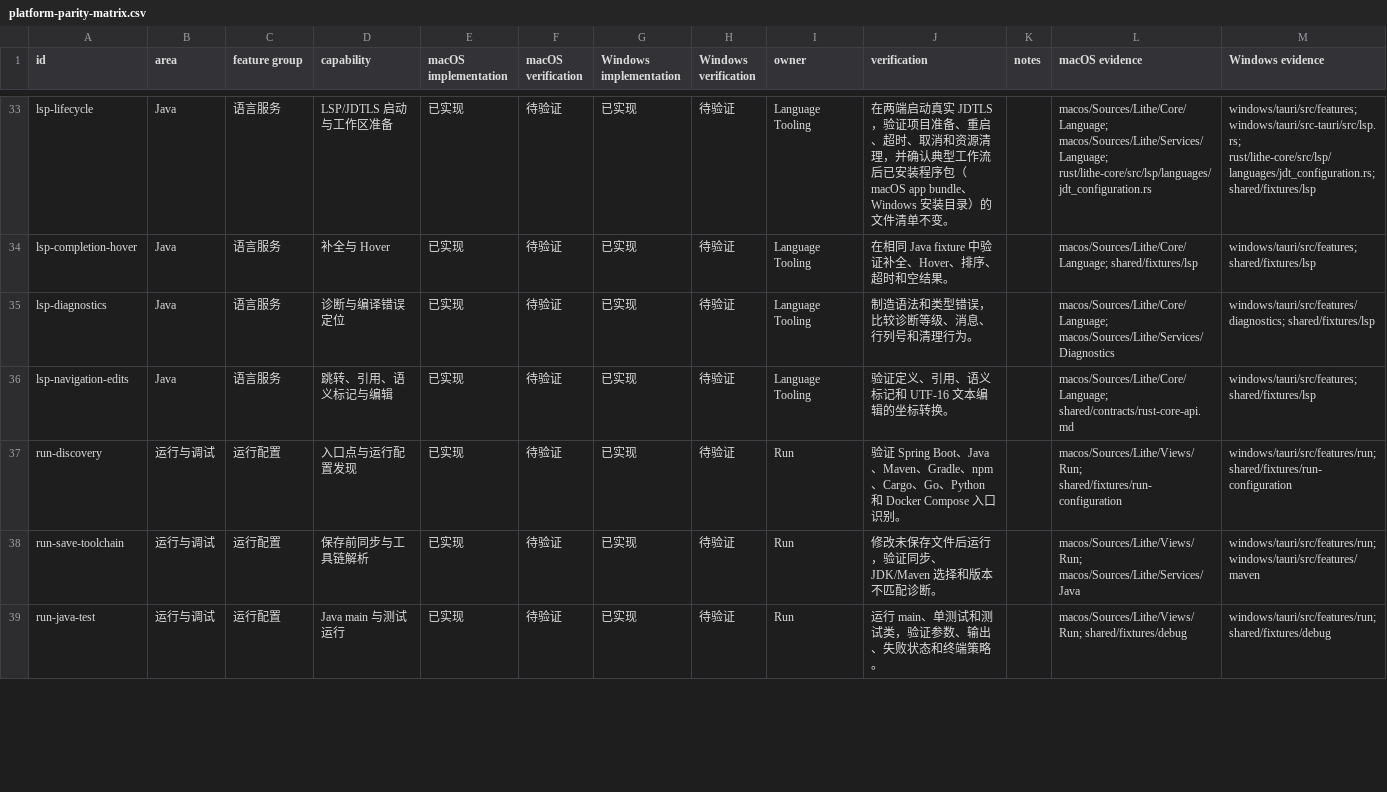
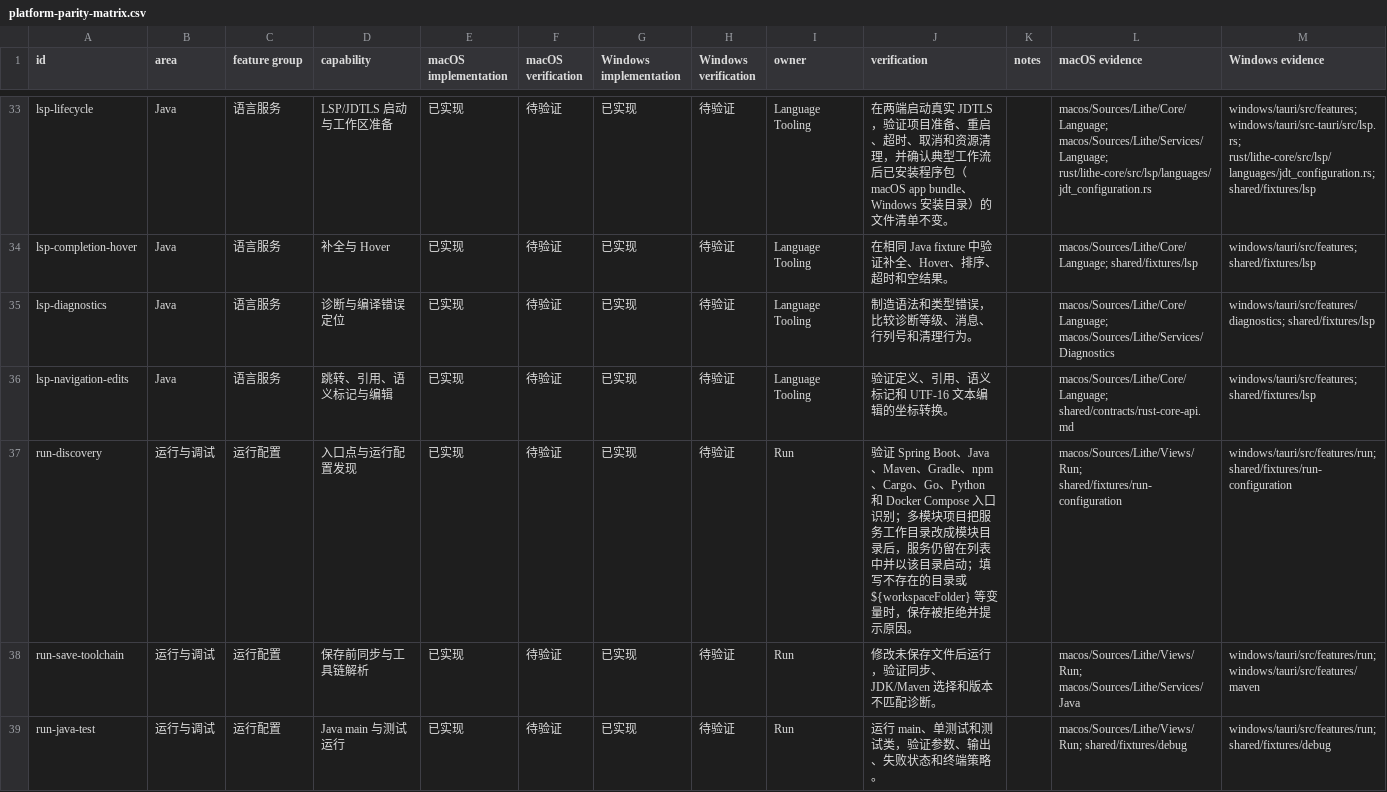
Before and after one commit to 1lck/Lithe-IDEA, a CSV file: docs/development/platform-parity-matrix.csv, drawn as a sheet; only a part is shown, gaps mark what is left out.

```diff
--- a/docs/development/platform-parity-matrix.csv
+++ b/docs/development/platform-parity-matrix.csv
@@ -36,3 +36,3 @@ lsp-diagnostics,Java,语言服务,诊断与编译错误定位,已实现,待验
 lsp-navigation-edits,Java,语言服务,跳转、引用、语义标记与编辑,已实现,待验证,已实现,待验证,Language Tooling,验证定义、引用、语义标记和 UTF-16 文本编辑的坐标转换。,,macos/Sources/Lithe/Core/Language; shared/contracts/rust-core-api.md,windows/tauri/src/features; shared/fixtures/lsp
-run-discovery,运行与调试,运行配置,入口点与运行配置发现,已实现,待验证,已实现,待验证,Run,验证 Spring Boot、Java、Maven、Gradle、npm、Cargo、Go、Python 和 Docker Compose 入口识别。,,macos/Sources/Lithe/Views/Run; shared/fixtures/run-configuration,windows/tauri/src/features/run; shared/fixtures/run-configuration
+run-discovery,运行与调试,运行配置,入口点与运行配置发现,已实现,待验证,已实现,待验证,Run,验证 Spring Boot、Java、Maven、Gradle、npm、Cargo、Go、Python 和 Docker Compose 入口识别；多模块项目把服务工作目录改成模块目录后，服务仍留在列表中并以该目录启动；填写不存在的目录或 ${workspaceFolder} 等变量时，保存被拒绝并提示原因。,,macos/Sources/Lithe/Views/Run; shared/fixtures/run-configuration,windows/tauri/src/features/run; shared/fixtures/run-configuration
 run-save-toolchain,运行与调试,运行配置,保存前同步与工具链解析,已实现,待验证,已实现,待验证,Run,修改未保存文件后运行，验证同步、JDK/Maven 选择和版本不匹配诊断。,,macos/Sources/Lithe/Views/Run; macos/Sources/Lithe/Services/Java,windows/tauri/src/features/run; windows/tauri/src/features/maven
```
Also changed, not shown: 5 other files.
